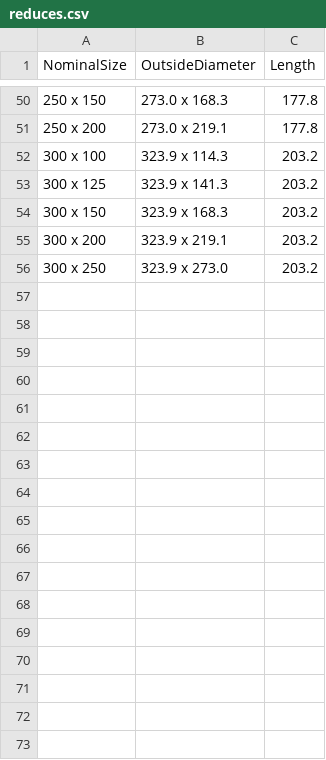
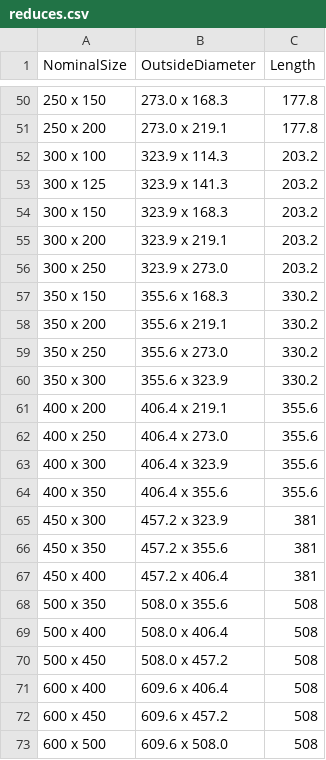
Before and after one commit to georgewvtb/PipesFittingsFlanges, a CSV file: app/src/main/res/raw/reduces.csv, drawn as a sheet; only a part is shown, gaps mark what is left out; the diff names each change by its address in the sheet, - before the commit and + after, or states it on an @@ line.

```diff
--- a/app/src/main/res/raw/reduces.csv
+++ b/app/src/main/res/raw/reduces.csv
+row 57: 350 x 150 | 355.6 x 168.3 | 330.2
+row 58: 350 x 200 | 355.6 x 219.1 | 330.2
+row 59: 350 x 250 | 355.6 x 273.0 | 330.2
+row 60: 350 x 300 | 355.6 x 323.9 | 330.2
+row 61: 400 x 200 | 406.4 x 219.1 | 355.6
+row 62: 400 x 250 | 406.4 x 273.0 | 355.6
+row 63: 400 x 300 | 406.4 x 323.9 | 355.6
+row 64: 400 x 350 | 406.4 x 355.6 | 355.6
+row 65: 450 x 300 | 457.2 x 323.9 | 381
+row 66: 450 x 350 | 457.2 x 355.6 | 381
+row 67: 450 x 400 | 457.2 x 406.4 | 381
+row 68: 500 x 350 | 508.0 x 355.6 | 508
+row 69: 500 x 400 | 508.0 x 406.4 | 508
+row 70: 500 x 450 | 508.0 x 457.2 | 508
+row 71: 600 x 400 | 609.6 x 406.4 | 508
+row 72: 600 x 450 | 609.6 x 457.2 | 508
+row 73: 600 x 500 | 609.6 x 508.0 | 508
```
Also changed, not shown: app/src/main/res/raw/flanges_nomsize_table.csv, app/src/main/res/raw/pipes.csv, 23 other files.
